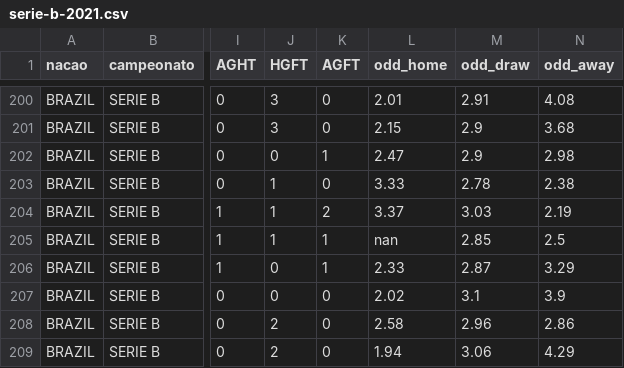
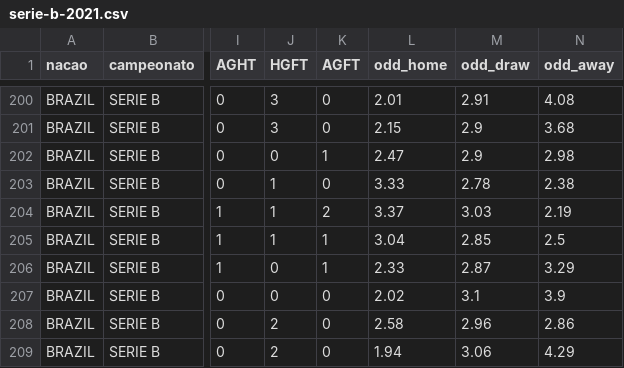
Before and after one commit to davidsonsantana89/campeonato-brasileiro-de-futebol-serie-b, a CSV file: serie-b-2021.csv, drawn as a sheet; only a part is shown, gaps mark what is left out; the diff names each change by its address in the sheet, - before the commit and + after, or states it on an @@ line.

```diff
--- a/serie-b-2021.csv
+++ b/serie-b-2021.csv
-L205 (odd_home): nan
+L205 (odd_home): 3.04
```
Also changed, not shown: serie-b-2016.csv, serie-b-2020.csv.
